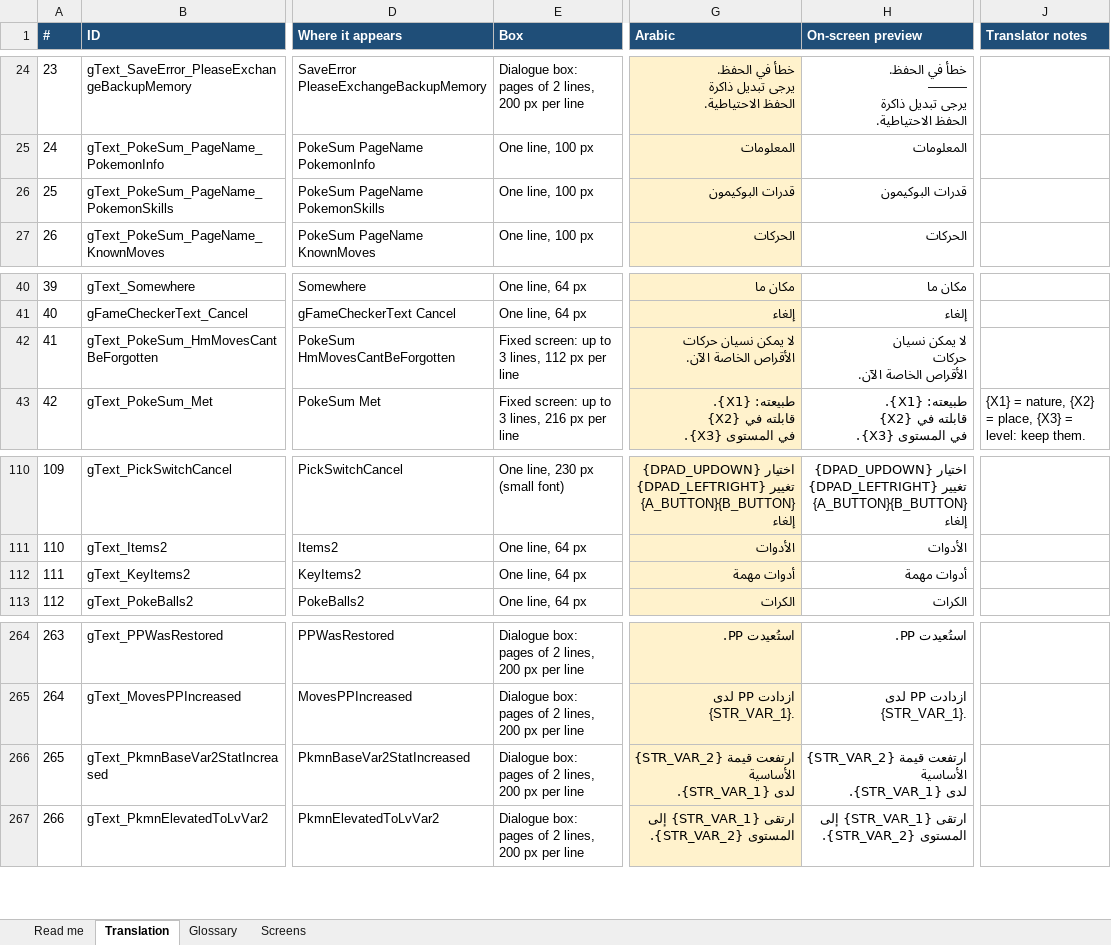
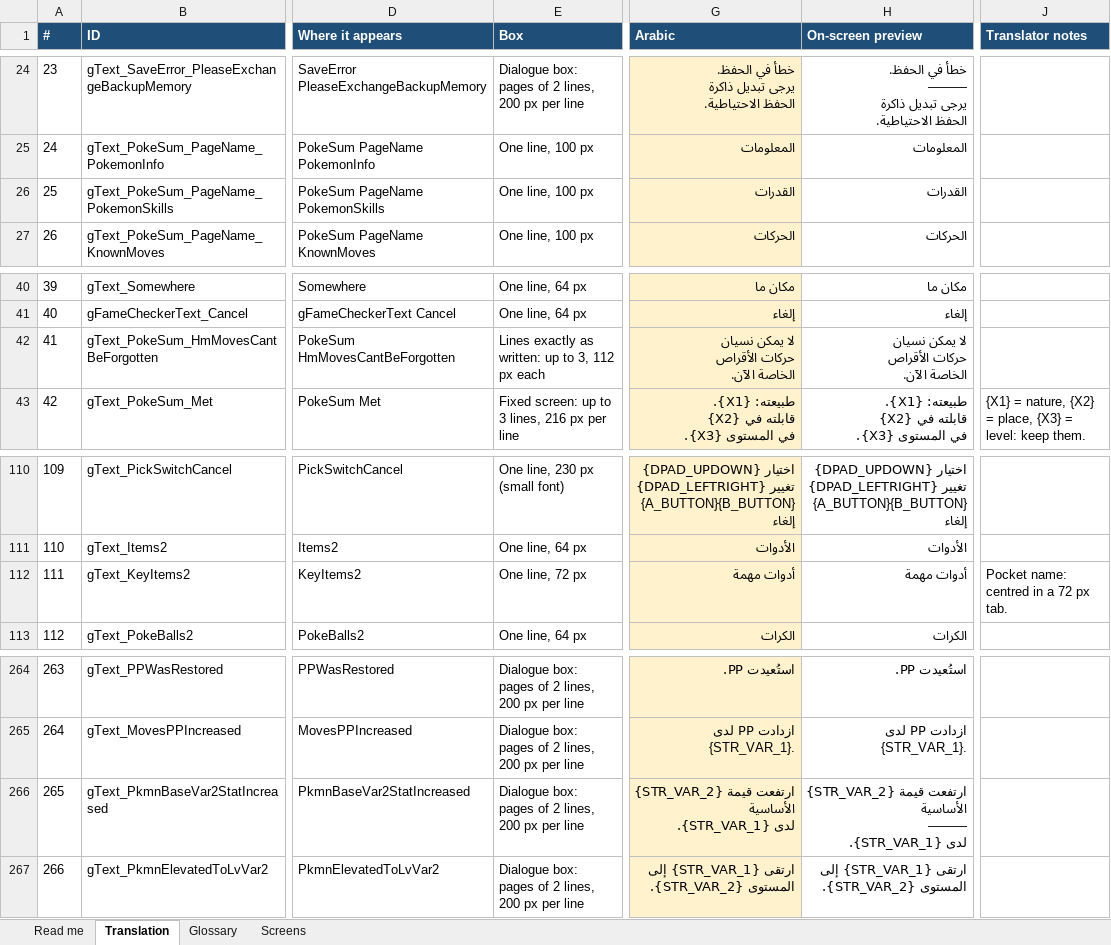
Before and after one commit to SherlockedMain/Pokemon_FireRed_Arabic, an Excel workbook: tools/arabic/translations/menus_a.xlsx, sheet Translation, drawn as a sheet; only a part is shown, gaps mark what is left out; values as stored, in another font and other column widths than the file's, no borders; conditional formats not drawn; ↵ is a line break in a cell; the diff names each change by its address in the sheet, - before the commit and + after, or states it on an @@ line.

```diff
--- a/tools/arabic/translations/menus_a.xlsx (sheet Translation)
+++ b/tools/arabic/translations/menus_a.xlsx (sheet Translation)
-G26 (Arabic): قدرات البوكيمون
+G26 (Arabic): القدرات
-H26 (On-screen preview): قدرات البوكيمون
+H26 (On-screen preview): القدرات
-E42 (Box): Fixed screen: up to 3 lines, 112 px per line
+E42 (Box): Lines exactly as written: up to 3, 112 px each
-G42 (Arabic): لا يمكن نسيان حركات ↵ الأقراص الخاصة الآن.
+G42 (Arabic): لا يمكن نسيان ↵ حركات الأقراص ↵ الخاصة الآن.
-H42 (On-screen preview): لا يمكن نسيان ↵ حركات ↵ الأقراص الخاصة الآن.
+H42 (On-screen preview): لا يمكن نسيان ↵ حركات الأقراص ↵ الخاصة الآن.
-E112 (Box): One line, 64 px
+E112 (Box): One line, 72 px
-J112 (Translator notes): (empty)
+J112 (Translator notes): Pocket name: centred in a 72 px tab.
-H266 (On-screen preview): …{STR_VAR_2} الأساسية ↵ لدى {STR_VAR_1}.
+H266 (On-screen preview): …{STR_VAR_2} ↵ الأساسية ↵ ——— ↵ لدى {STR_VAR_1}.
```
Also changed, not shown: tools/arabic/translations/dex.xlsx, tools/arabic/translations/movedesc.xlsx, 57 other files.
